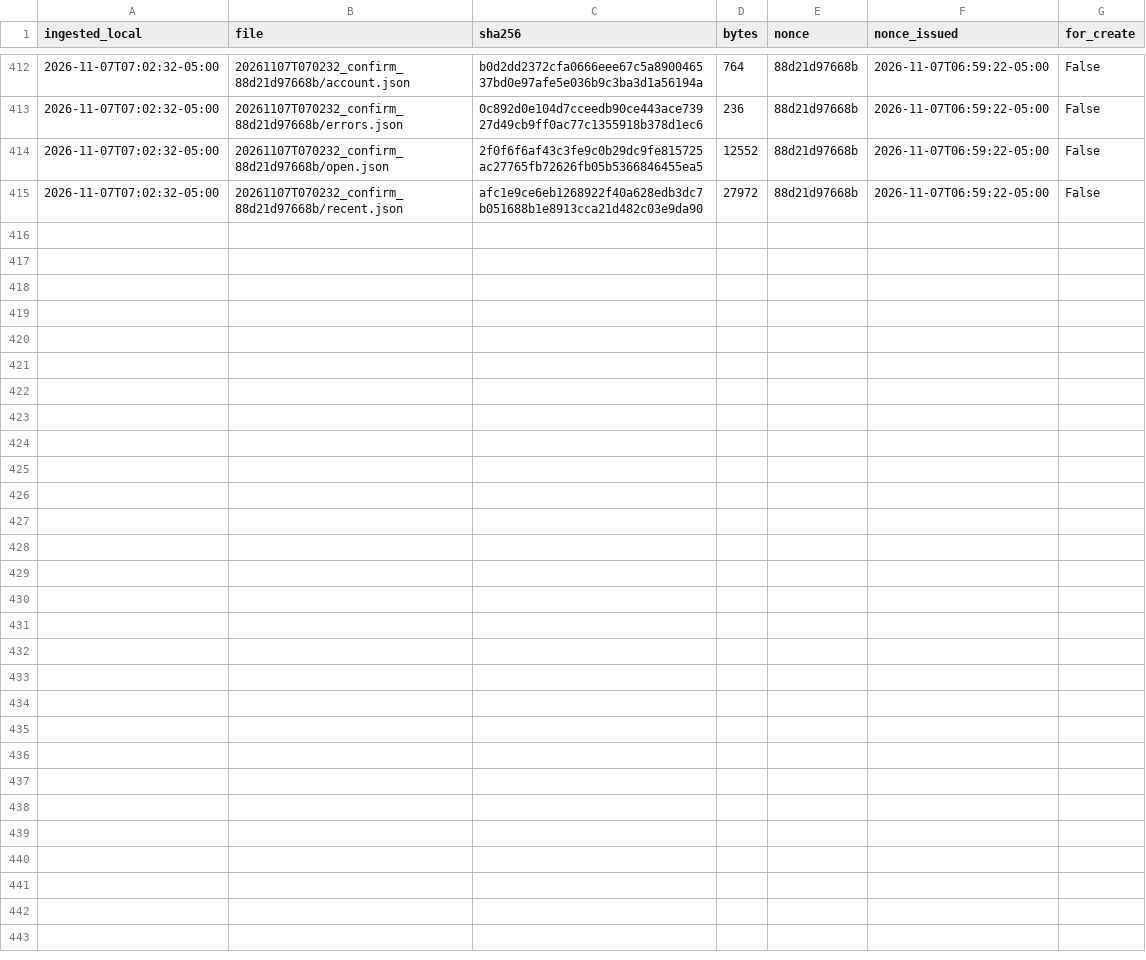
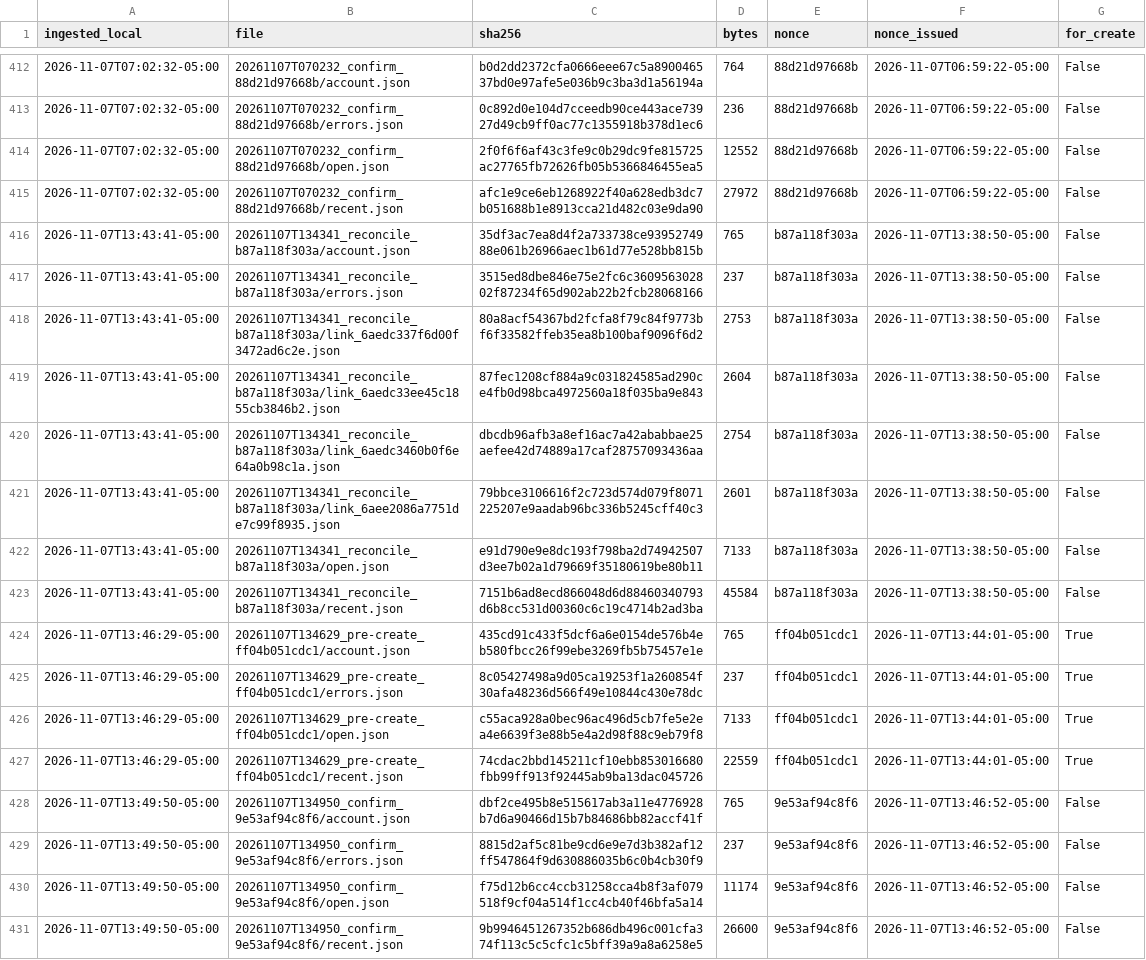
Before and after one commit to eduardomora041092-niolab/curiolab-studio-30, a CSV file: evidence/buffer/index.csv, drawn as a sheet; only a part is shown, gaps mark what is left out.

```diff
--- a/evidence/buffer/index.csv
+++ b/evidence/buffer/index.csv
@@ -415 +415,17 @@ ingested_local,file,sha256,bytes,nonce,nonce_issued,for_create
 2026-11-07T07:02:32-05:00,20261107T070232_confirm_88d21d97668b/recent.json,afc1e9ce6eb1268922f40a628edb3dc7b051688b1e8913cca21d482c03e9da90,27972,88d21d97668b,2026-11-07T06:59:22-05:00,False
+2026-11-07T13:43:41-05:00,20261107T134341_reconcile_b87a118f303a/account.json,35df3ac7ea8d4f2a733738ce9395274988e061b26966aec1b61d77e528bb815b,765,b87a118f303a,2026-11-07T13:38:50-05:00,False
+2026-11-07T13:43:41-05:00,20261107T134341_reconcile_b87a118f303a/errors.json,3515ed8dbe846e75e2fc6c360956302802f87234f65d902ab22b2fcb28068166,237,b87a118f303a,2026-11-07T13:38:50-05:00,False
+2026-11-07T13:43:41-05:00,20261107T134341_reconcile_b87a118f303a/link_6aedc337f6d00f3472ad6c2e.json,80a8acf54367bd2fcfa8f79c84f9773bf6f33582ffeb35ea8b100baf9096f6d2,2753,b87a118f303a,2026-11-07T13:38:50-05:00,False
+2026-11-07T13:43:41-05:00,20261107T134341_reconcile_b87a118f303a/link_6aedc33ee45c1855cb3846b2.json,87fec1208cf884a9c031824585ad290ce4fb0d98bca4972560a18f035ba9e843,2604,b87a118f303a,2026-11-07T13:38:50-05:00,False
+2026-11-07T13:43:41-05:00,20261107T134341_reconcile_b87a118f303a/link_6aedc3460b0f6e64a0b98c1a.json,dbcdb96afb3a8ef16ac7a42ababbae25aefee42d74889a17caf28757093436aa,2754,b87a118f303a,2026-11-07T13:38:50-05:00,False
+2026-11-07T13:43:41-05:00,20261107T134341_reconcile_b87a118f303a/link_6aee2086a7751de7c99f8935.json,79bbce3106616f2c723d574d079f8071225207e9aadab96bc336b5245cff40c3,2601,b87a118f303a,2026-11-07T13:38:50-05:00,False
+2026-11-07T13:43:41-05:00,20261107T134341_reconcile_b87a118f303a/open.json,e91d790e9e8dc193f798ba2d74942507d3ee7b02a1d79669f35180619be80b11,7133,b87a118f303a,2026-11-07T13:38:50-05:00,False
+2026-11-07T13:43:41-05:00,20261107T134341_reconcile_b87a118f303a/recent.json,7151b6ad8ecd866048d6d88460340793d6b8cc531d00360c6c19c4714b2ad3ba,45584,b87a118f303a,2026-11-07T13:38:50-05:00,False
+2026-11-07T13:46:29-05:00,20261107T134629_pre-create_ff04b051cdc1/account.json,435cd91c433f5dcf6a6e0154de576b4eb580fbcc26f99ebe3269fb5b75457e1e,765,ff04b051cdc1,2026-11-07T13:44:01-05:00,True
+2026-11-07T13:46:29-05:00,20261107T134629_pre-create_ff04b051cdc1/errors.json,8c05427498a9d05ca19253f1a260854f30afa48236d566f49e10844c430e78dc,237,ff04b051cdc1,2026-11-07T13:44:01-05:00,True
+2026-11-07T13:46:29-05:00,20261107T134629_pre-create_ff04b051cdc1/open.json,c55aca928a0bec96ac496d5cb7fe5e2ea4e6639f3e88b5e4a2d98f88c9eb79f8,7133,ff04b051cdc1,2026-11-07T13:44:01-05:00,True
+2026-11-07T13:46:29-05:00,20261107T134629_pre-create_ff04b051cdc1/recent.json,74cdac2bbd145211cf10ebb853016680fbb99ff913f92445ab9ba13dac045726,22559,ff04b051cdc1,2026-11-07T13:44:01-05:00,True
+2026-11-07T13:49:50-05:00,20261107T134950_confirm_9e53af94c8f6/account.json,dbf2ce495b8e515617ab3a11e4776928b7d6a90466d15b7b84686bb82accf41f,765,9e53af94c8f6,2026-11-07T13:46:52-05:00,False
+2026-11-07T13:49:50-05:00,20261107T134950_confirm_9e53af94c8f6/errors.json,8815d2af5c81be9cd6e9e7d3b382af12ff547864f9d630886035b6c0b4cb30f9,237,9e53af94c8f6,2026-11-07T13:46:52-05:00,False
+2026-11-07T13:49:50-05:00,20261107T134950_confirm_9e53af94c8f6/open.json,f75d12b6cc4ccb31258cca4b8f3af079518f9cf04a514f1cc4cb40f46bfa5a14,11174,9e53af94c8f6,2026-11-07T13:46:52-05:00,False
+2026-11-07T13:49:50-05:00,20261107T134950_confirm_9e53af94c8f6/recent.json,9b9946451267352b686db496c001cfa374f113c5c5cfc1c5bff39a9a8a6258e5,26600,9e53af94c8f6,2026-11-07T13:46:52-05:00,False
```
Also changed, not shown: calendar/CurioLab_calendario_90.csv, logs/metrics.csv, 27 other files.
